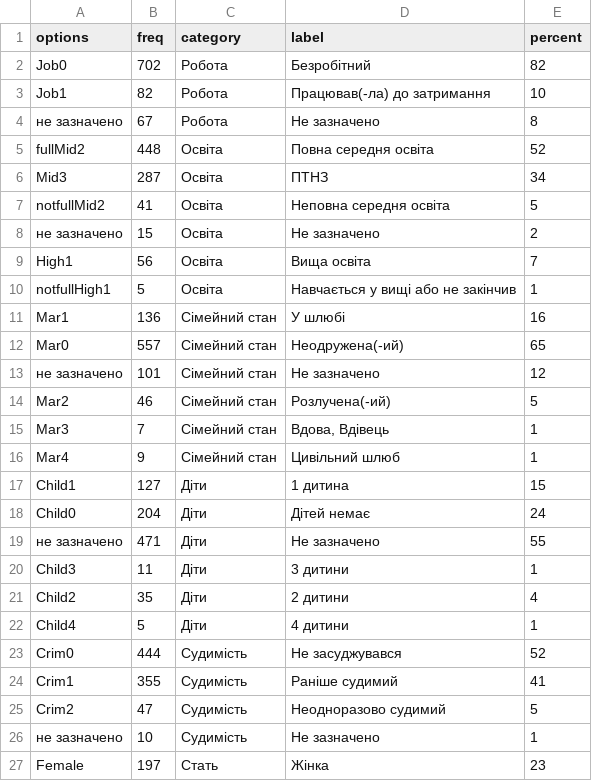
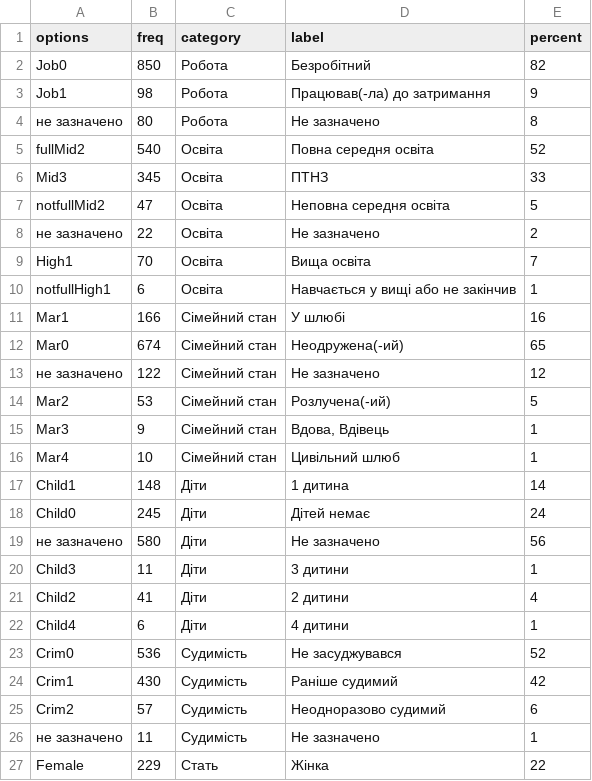
Before and after one commit to texty/atb_thefts, a CSV file: data/portrait.csv, drawn as a sheet; only a part is shown; the diff covers the shown part only.

```diff
--- a/data/portrait.csv
+++ b/data/portrait.csv
@@ -1,27 +1,27 @@
 "options","freq","category","label","percent"
-"Job0",702,"Робота","Безробітний",82
-"Job1",82,"Робота","Працював(-ла) до затримання",10
-"не зазначено",67,"Робота","Не зазначено",8
-"fullMid2",448,"Освіта","Повна середня освіта",52
-"Mid3",287,"Освіта","ПТНЗ",34
-"notfullMid2",41,"Освіта","Неповна середня освіта",5
-"не зазначено",15,"Освіта","Не зазначено",2
-"High1",56,"Освіта","Вища освіта",7
-"notfullHigh1",5,"Освіта","Навчається у вищі або не закінчив",1
-"Mar1",136,"Сімейний стан","У шлюбі",16
-"Mar0",557,"Сімейний стан","Неодружена(-ий)",65
-"не зазначено",101,"Сімейний стан","Не зазначено",12
-"Mar2",46,"Сімейний стан","Розлучена(-ий)",5
-"Mar3",7,"Сімейний стан","Вдова, Вдівець",1
-"Mar4",9,"Сімейний стан","Цивільний шлюб",1
-"Child1",127,"Діти","1 дитина",15
-"Child0",204,"Діти","Дітей немає",24
-"не зазначено",471,"Діти","Не зазначено",55
+"Job0",850,"Робота","Безробітний",82
+"Job1",98,"Робота","Працював(-ла) до затримання",9
+"не зазначено",80,"Робота","Не зазначено",8
+"fullMid2",540,"Освіта","Повна середня освіта",52
+"Mid3",345,"Освіта","ПТНЗ",33
+"notfullMid2",47,"Освіта","Неповна середня освіта",5
+"не зазначено",22,"Освіта","Не зазначено",2
+"High1",70,"Освіта","Вища освіта",7
+"notfullHigh1",6,"Освіта","Навчається у вищі або не закінчив",1
+"Mar1",166,"Сімейний стан","У шлюбі",16
+"Mar0",674,"Сімейний стан","Неодружена(-ий)",65
+"не зазначено",122,"Сімейний стан","Не зазначено",12
+"Mar2",53,"Сімейний стан","Розлучена(-ий)",5
+"Mar3",9,"Сімейний стан","Вдова, Вдівець",1
+"Mar4",10,"Сімейний стан","Цивільний шлюб",1
+"Child1",148,"Діти","1 дитина",14
+"Child0",245,"Діти","Дітей немає",24
+"не зазначено",580,"Діти","Не зазначено",56
 "Child3",11,"Діти","3 дитини",1
-"Child2",35,"Діти","2 дитини",4
-"Child4",5,"Діти","4 дитини",1
-"Crim0",444,"Судимість","Не засуджувався",52
-"Crim1",355,"Судимість","Раніше судимий",41
-"Crim2",47,"Судимість","Неодноразово судимий",5
-"не зазначено",10,"Судимість","Не зазначено",1
-"Female",197,"Стать","Жінка",23
+"Child2",41,"Діти","2 дитини",4
+"Child4",6,"Діти","4 дитини",1
+"Crim0",536,"Судимість","Не засуджувався",52
+"Crim1",430,"Судимість","Раніше судимий",42
+"Crim2",57,"Судимість","Неодноразово судимий",6
+"не зазначено",11,"Судимість","Не зазначено",1
+"Female",229,"Стать","Жінка",22
```
Also changed, not shown: 2 edited cells elsewhere in this file, data/alko_types.csv, data/heat_data.csv, 6 other files.
